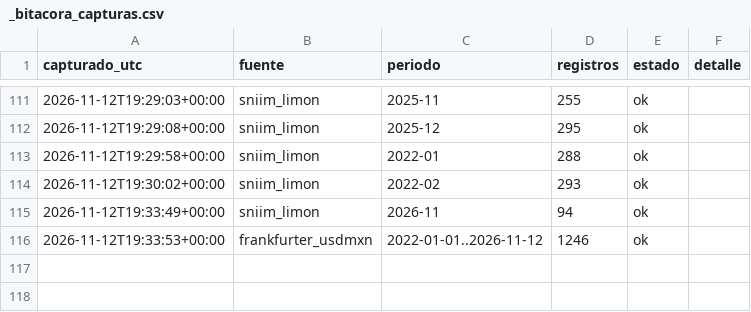
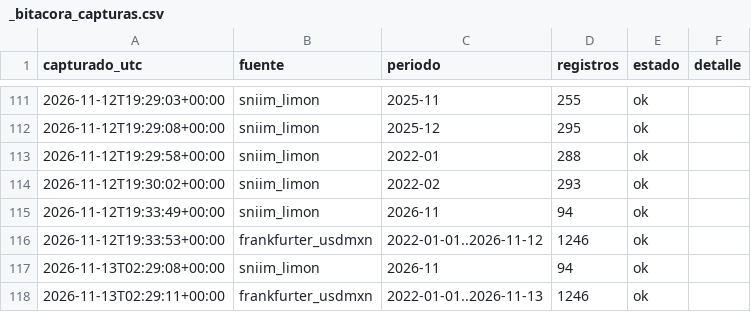
Before and after one commit to miumfree03-eng/trusted-data-lab-limon, a CSV file: data/bronce/_bitacora_capturas.csv, drawn as a sheet; only a part is shown, gaps mark what is left out.

```diff
--- a/data/bronce/_bitacora_capturas.csv
+++ b/data/bronce/_bitacora_capturas.csv
@@ -116 +116,3 @@ capturado_utc,fuente,periodo,registros,estado,detalle
 2026-11-12T19:33:53+00:00,frankfurter_usdmxn,2022-01-01..2026-11-12,1246,ok,
+2026-11-13T02:29:08+00:00,sniim_limon,2026-11,94,ok,
+2026-11-13T02:29:11+00:00,frankfurter_usdmxn,2022-01-01..2026-11-13,1246,ok,
```
Also changed, not shown: data/bronce/sniim_limon/2026-11.csv, 2 other files.
